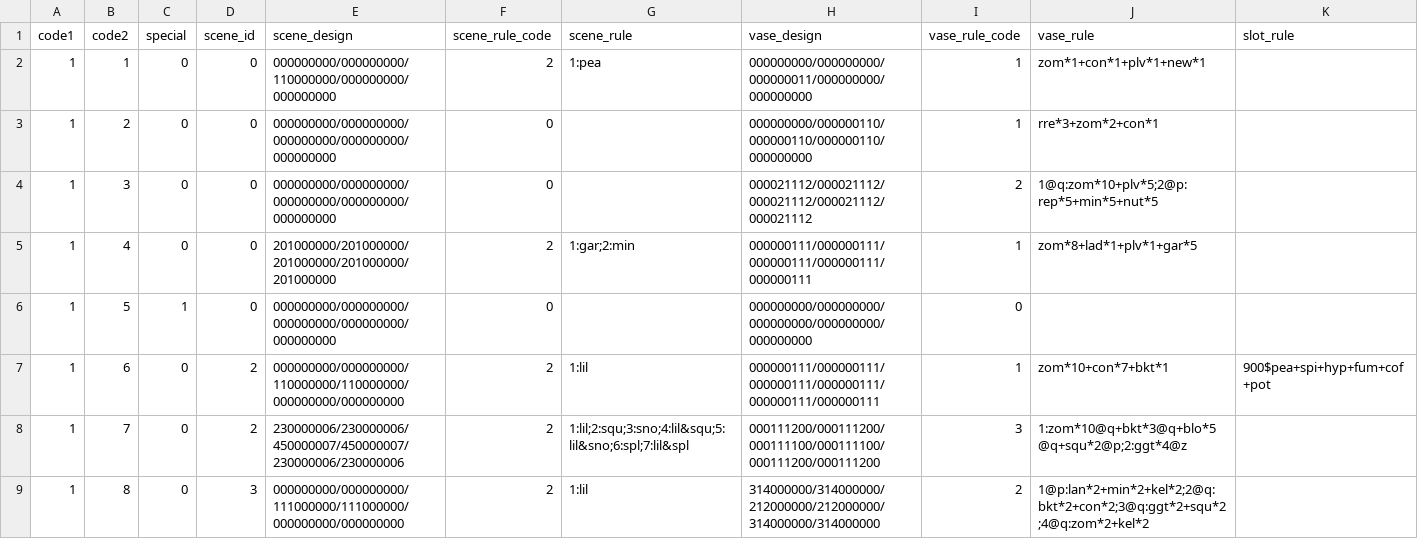
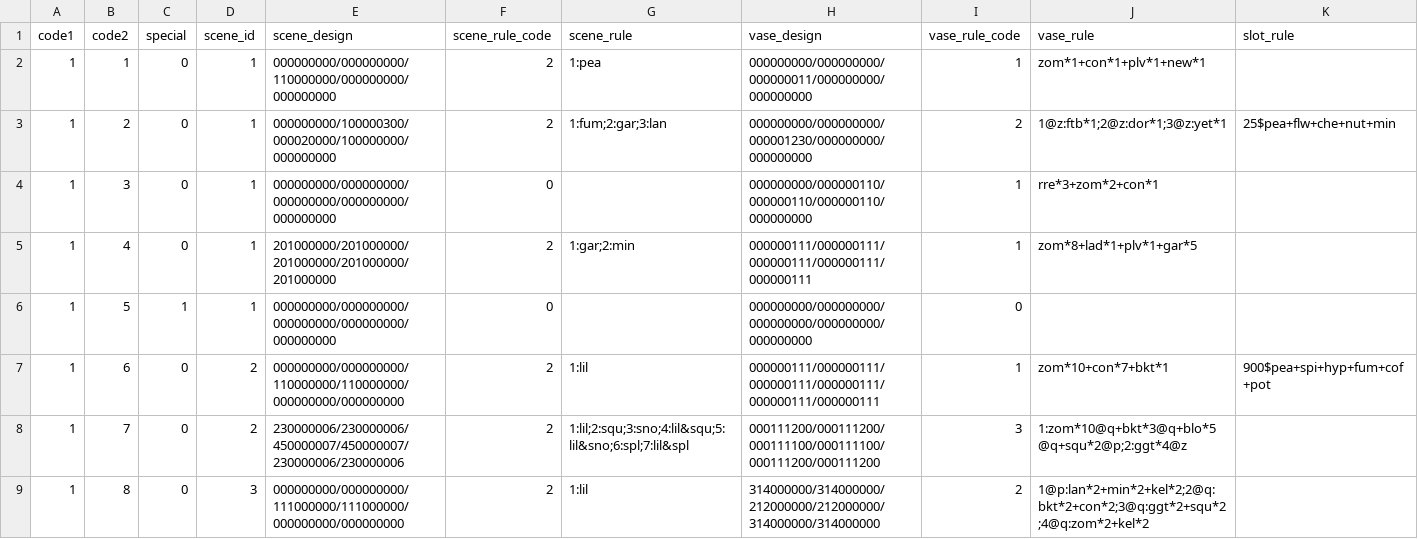
Before and after one commit to windbell0711/Vatrix, a CSV file: adventure_info.csv, drawn as a sheet; only a part is shown; removed rows and columns are numbered as before the commit, all else as after; rows hold the shown columns only; the diff names each change by its address in the sheet, - before the commit and + after, or states it on an @@ line.

```diff
--- a/adventure_info.csv
+++ b/adventure_info.csv
-D2 (scene_id): 0
+D2 (scene_id): 1
+row 3: 1 | 2 | 0 | 1 | 000000000/100000300/000020000/100000000/000000000 | 2 | 1:fum;2:gar;3:lan | 000000000/000000000/000001230/000000000/000000000 | 2 | 1@z:ftb*1;2@z:dor*1;3@z:yet*1 | 25$pea+flw+che+nut+min
-B4 (code2): 2
+B4 (code2): 3
-D4 (scene_id): 0
+D4 (scene_id): 1
-row 4: 1 | 3 | 0 | 0 | 000000000/000000000/000000000/000000000/000000000 | 0 |  | 000021112/000021112/000021112/000021112/000021112 | 2 | 1@q:zom*10+plv*5;2@p:rep*5+min*5+nut*5
-D5:D6 (scene_id): 0
+D5:D6 (scene_id): 1
```
Also changed, not shown: 7 other files.
